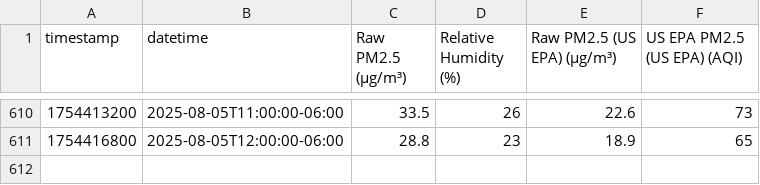
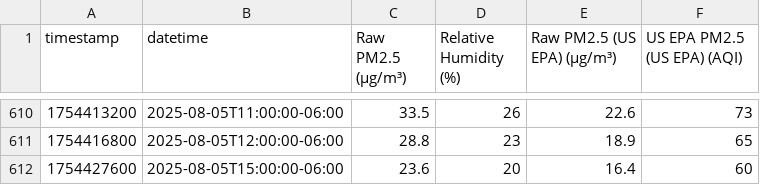
Before and after one commit to Montana-Asthma-Control-Program/PurpleAir, a CSV file: data/231845.csv, drawn as a sheet; only a part is shown, gaps mark what is left out.

```diff
--- a/data/231845.csv
+++ b/data/231845.csv
@@ -611 +611,2 @@ timestamp,datetime,Raw PM2.5 (µg/m³),Relative Humidity (%),Raw PM2.5 (US EPA)
 1754416800,2025-08-05T12:00:00-06:00,28.8,23,18.9,65
+1754427600,2025-08-05T15:00:00-06:00,23.6,20,16.4,60
```
Also changed, not shown: data/229685.csv, data/229703.csv, 2 other files.
